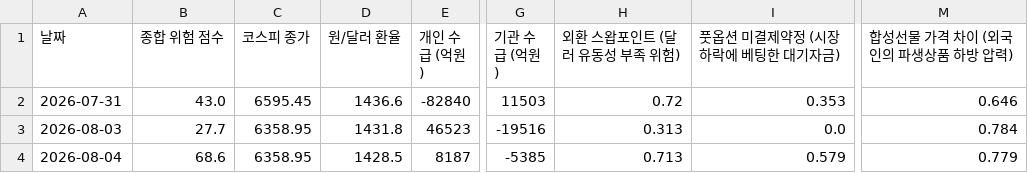
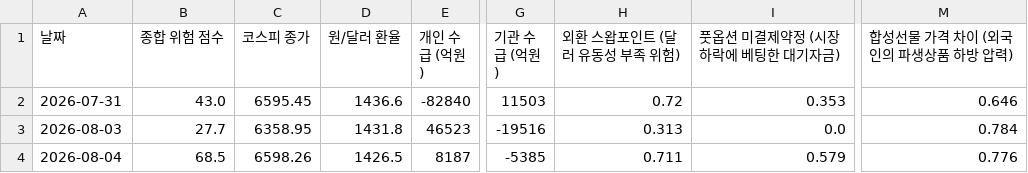
Before and after one commit to moonbear135/visible-hand-dashboard, a CSV file: market_history.csv, drawn as a sheet; only a part is shown, gaps mark what is left out; the diff names each change by its address in the sheet, - before the commit and + after, or states it on an @@ line.

```diff
--- a/market_history.csv
+++ b/market_history.csv
-B4 (종합 위험 점수): 68.6
+B4 (종합 위험 점수): 68.5
-C4 (코스피 종가): 6358.95
+C4 (코스피 종가): 6598.26
-D4 (원/달러 환율): 1428.5
+D4 (원/달러 환율): 1426.5
-H4 (외환 스왑포인트 (달러 유동성 부족 위험)): 0.713
+H4 (외환 스왑포인트 (달러 유동성 부족 위험)): 0.711
-M4 (합성선물 가격 차이 (외국인의 파생상품 하방 압력)): 0.779
+M4 (합성선물 가격 차이 (외국인의 파생상품 하방 압력)): 0.776
```
Also changed, not shown: 2 other files.
